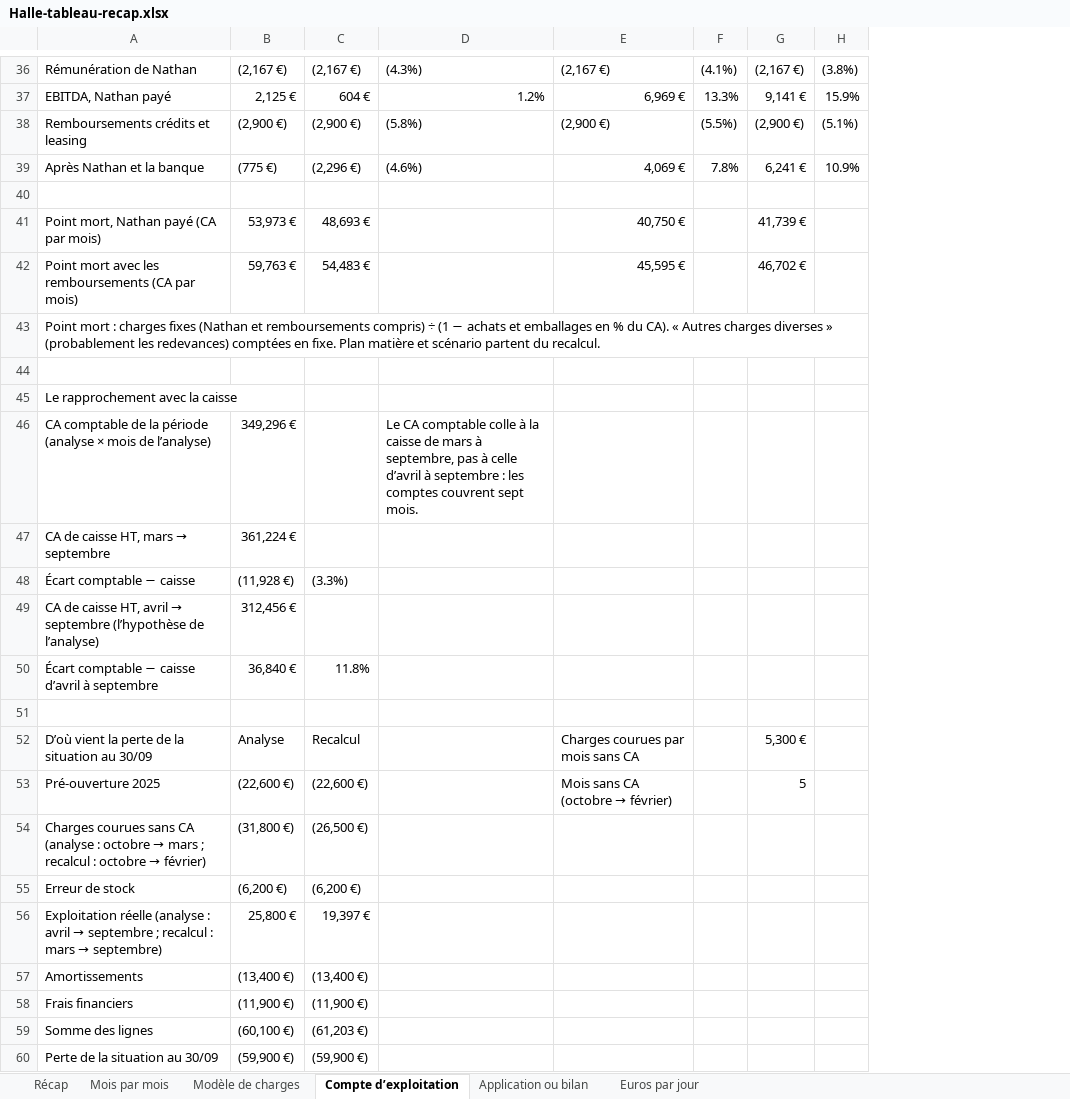
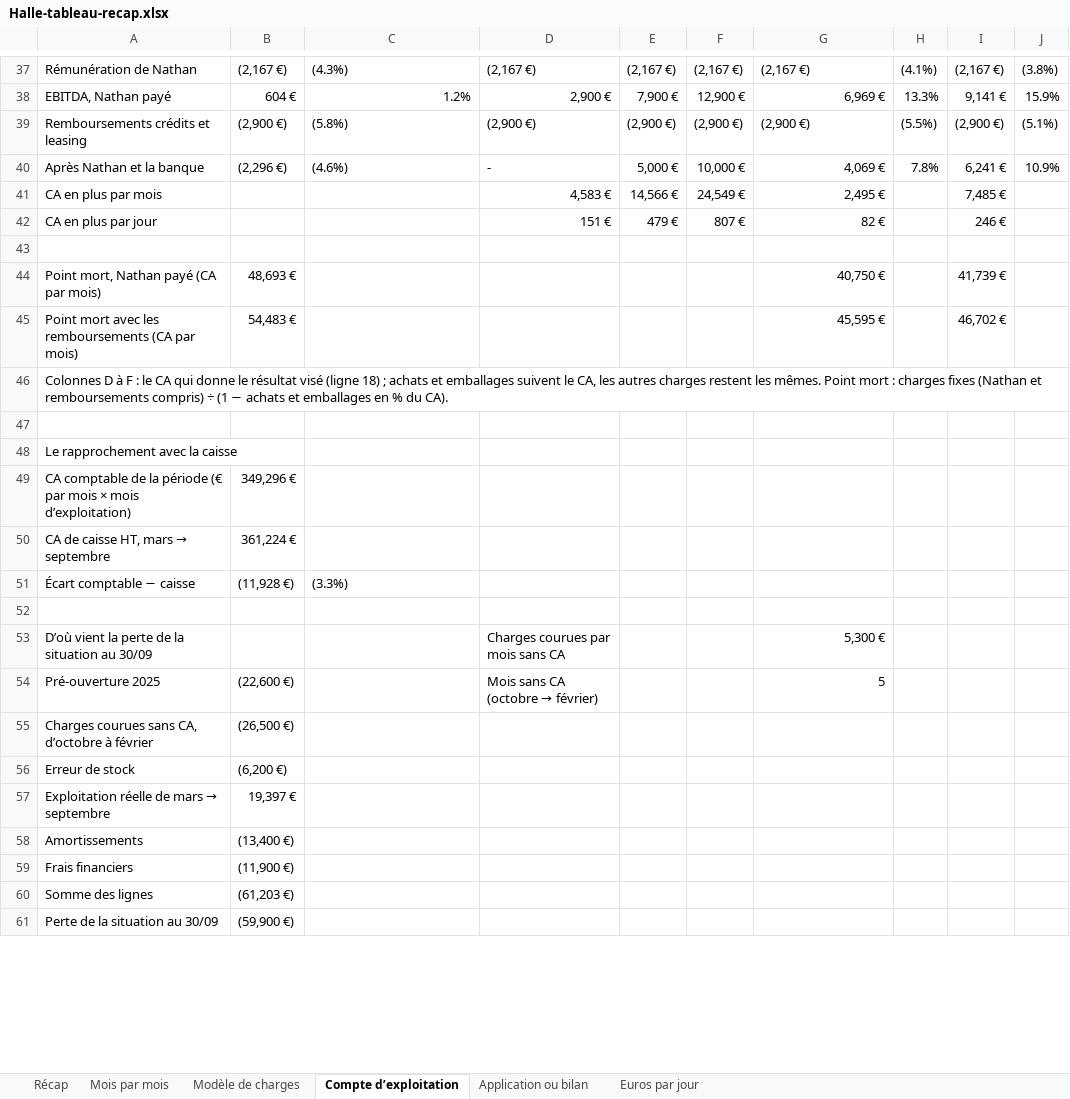
Before and after one commit to samsam2703MFC/consultant_BO, an Excel workbook: docs/dossiers/halle-recap-2026-10/Halle-tableau-recap.xlsx, sheet Compte d’exploitation, drawn as a sheet; only a part is shown, gaps mark what is left out; values as stored, in another font and other column widths than the file's, no cell formats; removed rows and columns are numbered as before the commit, all else as after; the diff covers the shown part only; the diff names each change by its address in the sheet, - before the commit and + after, or states it on an @@ line.

```diff
--- a/docs/dossiers/halle-recap-2026-10/Halle-tableau-recap.xlsx (sheet Compte d’exploitation)
+++ b/docs/dossiers/halle-recap-2026-10/Halle-tableau-recap.xlsx (sheet Compte d’exploitation)
-column B, rows 36-42: (2,167 €) | 2,125 € | (2,900 €) | (775 €) |  | 53,973 € | 59,763 €; rows 47-48: 361,224 € | (11,928 €); rows 52-60: Analyse | (22,600 €) | (31,800 €) | (6,200 €) | 25,800 € | (13,400 €) | (11,900 €) | (60,100 €) | (59,900 €)
+column D, rows 37-40: (2,167 €) | 2,900 € | (2,900 €) | -; rows 53-54: Charges courues par mois sans CA | Mois sans CA (octobre → février)
+column E, rows 37-40: (2,167 €) | 7,900 € | (2,900 €) | 5,000 €
+column F, rows 37-40: (2,167 €) | 12,900 € | (2,900 €) | 10,000 €
+row 41: CA en plus par mois |  |  | 4,583 € | 14,566 € | 24,549 € | 2,495 € |  | 7,485 €
+row 42: CA en plus par jour |  |  | 151 € | 479 € | 807 € | 82 € |  | 246 €
-A46: Point mort : charges fixes (Nathan et remboursements compris) ÷ (1 − achats et emballages en % du CA). « Autres charges diverses » (probablement les redevances) comptées en fixe. Plan matière et scénario partent du recalcul.
+A46: Colonnes D à F : le CA qui donne le résultat visé (ligne 18) ; achats et emballages suivent le CA, les autres charges restent les mêmes. Point mort : charges fixes (Nathan et remboursements compris) ÷ (1 − achats et emballages en % du CA).
-row 46: CA comptable de la période (analyse × mois de l’analyse) | 349,296 € |  | Le CA comptable colle à la caisse de mars à septembre, pas à celle d’avril à septembre : les comptes couvrent sept mois.
+row 49: CA comptable de la période (€ par mois × mois d’exploitation) | 349,296 €
-B50: (empty)
+B50: 361,224 €
-B51: (3.3%)
+B51: (11,928 €)
-C51: (empty)
+C51: (3.3%)
-row 49: CA de caisse HT, avril → septembre (l’hypothèse de l’analyse) | 312,456 €
-row 50: Écart comptable − caisse d’avril à septembre | 36,840 € | 11.8%
-B53: Recalcul
+B53: (empty)
-G53: Charges courues par mois sans CA
+G53: 5,300 €
-I53: 5,300 €
+I53: (empty)
@@ G54: Mois sans CA (octobre → février) → 5 @@
-I54: 5
+I54: (empty)
@@ A55: …courues sans CA (analyse : octobre → mars ; recalcul : octobre → février) → …courues sans CA, d’octobre à février @@
@@ A57: Exploitation réelle (analyse : avril → septembre ; recalcul : mars → septembre) → Exploitation réelle de mars → septembre @@
```
Also changed, not shown: 6 added rows, 5 removed rows and 15 edited cells elsewhere in this sheet, sheet Euros par jour, sheet Application ou bilan, cell formats, formulas that keep their value, 3 other files.
